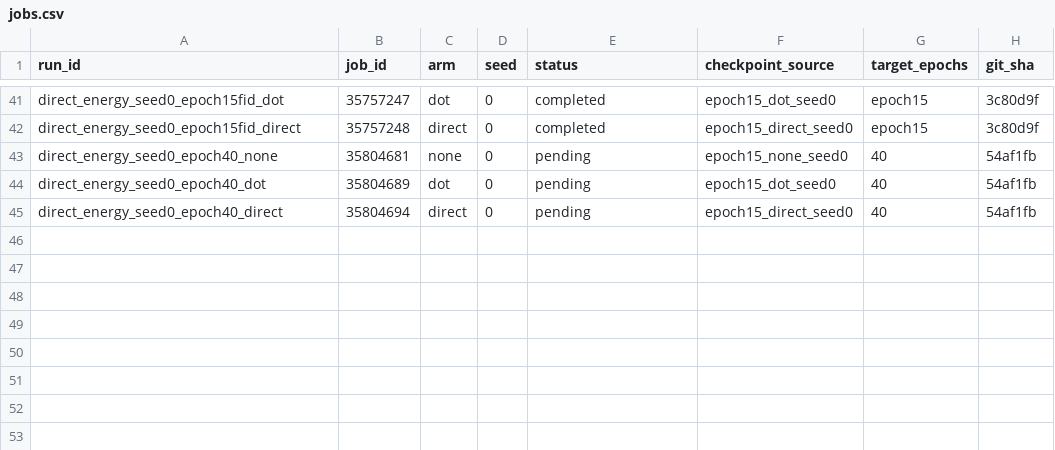
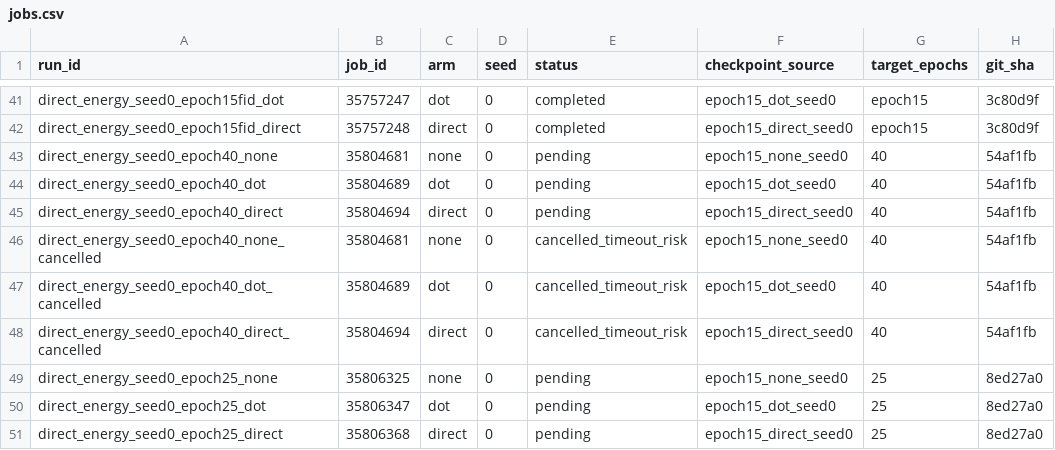
Before and after one commit to mdkrasnow/research-repo, a CSV file: projects/masked-EqM/results/direct_energy_longer_training/jobs.csv, drawn as a sheet; only a part is shown, gaps mark what is left out; the diff names each change by its address in the sheet, - before the commit and + after, or states it on an @@ line.

Commit message:
Split epoch-forty run into epoch-twenty-five checkpoint segment

```diff
--- a/projects/masked-EqM/results/direct_energy_longer_training/jobs.csv
+++ b/projects/masked-EqM/results/direct_energy_longer_training/jobs.csv
+row 46: direct_energy_seed0_epoch40_none_cancelled | 35804681 | none | 0 | cancelled_timeout_risk | epoch15_none_seed0 | 40 | 54af1fb
+row 47: direct_energy_seed0_epoch40_dot_cancelled | 35804689 | dot | 0 | cancelled_timeout_risk | epoch15_dot_seed0 | 40 | 54af1fb
+row 48: direct_energy_seed0_epoch40_direct_cancelled | 35804694 | direct | 0 | cancelled_timeout_risk | epoch15_direct_seed0 | 40 | 54af1fb
+row 49: direct_energy_seed0_epoch25_none | 35806325 | none | 0 | pending | epoch15_none_seed0 | 25 | 8ed27a0
+row 50: direct_energy_seed0_epoch25_dot | 35806347 | dot | 0 | pending | epoch15_dot_seed0 | 25 | 8ed27a0
+row 51: direct_energy_seed0_epoch25_direct | 35806368 | direct | 0 | pending | epoch15_direct_seed0 | 25 | 8ed27a0
```
Also changed, not shown: 2 other files.
